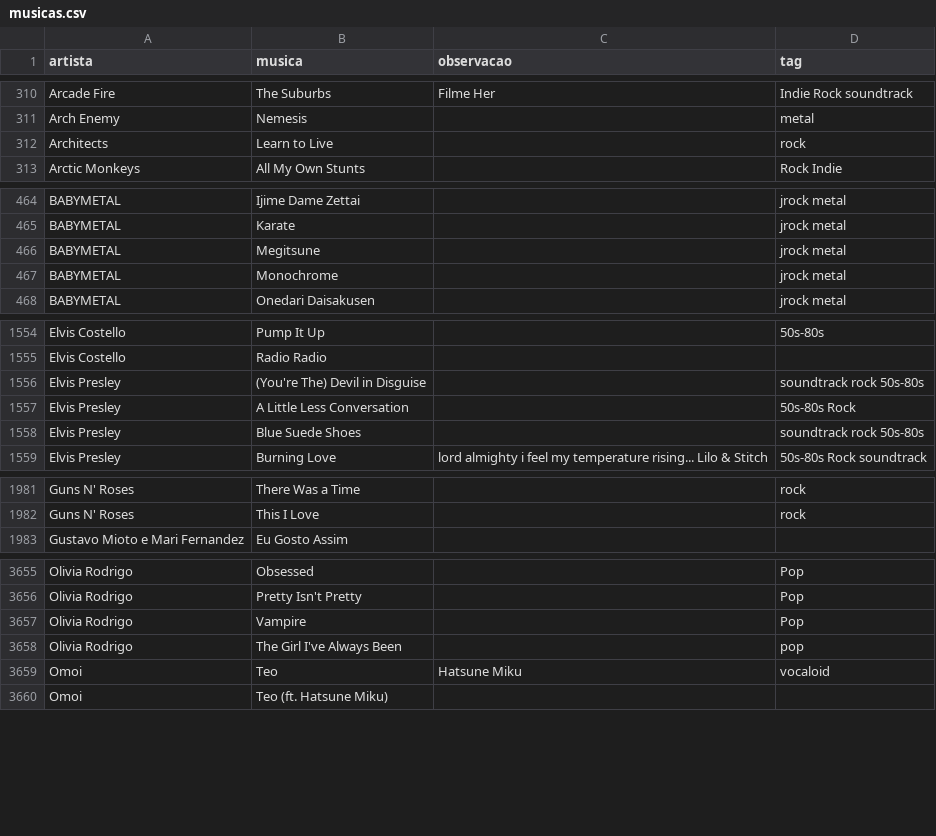
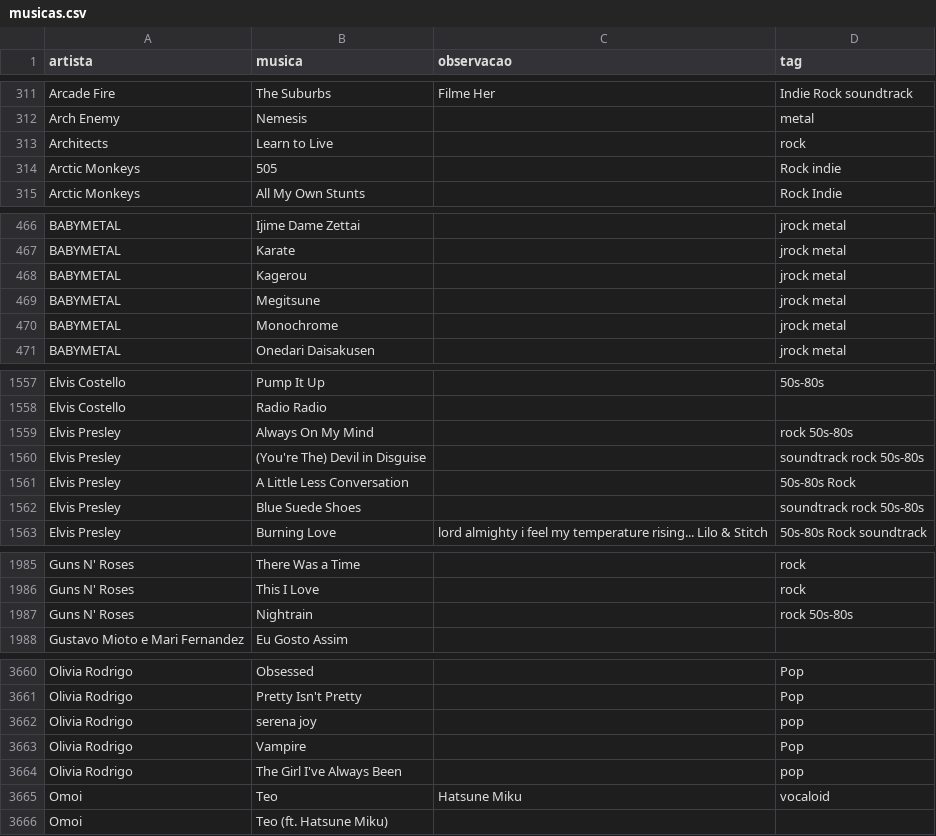
Before and after one commit to gabrielmuzzo/psparty-songbox, a CSV file: musicas.csv, drawn as a sheet; only a part is shown, gaps mark what is left out; the diff covers the shown part only.

```diff
--- a/musicas.csv
+++ b/musicas.csv
@@ -312,2 +313,3 @@ Arch Enemy, Nemesis,,metal
 Architects, Learn to Live,,rock
+Arctic Monkeys,505,,Rock indie
 Arctic Monkeys,All My Own Stunts,,Rock Indie
@@ -465,2 +467,3 @@ BABYMETAL,Ijime Dame Zettai,,jrock metal
 BABYMETAL,Karate,,jrock metal
+BABYMETAL,Kagerou,,jrock metal
 BABYMETAL,Megitsune,,jrock metal
@@ -1555,2 +1558,3 @@ Elvis Costello,Pump It Up,,50s-80s
 Elvis Costello, Radio Radio,,
+Elvis Presley,Always On My Mind,,rock 50s-80s
 Elvis Presley, (You're The) Devil in Disguise,,soundtrack rock 50s-80s
@@ -1982,2 +1986,3 @@ Guns N' Roses, There Was a Time,,rock
 Guns N' Roses, This I Love,,rock
+Guns N' Roses, Nightrain,,rock 50s-80s
 Gustavo Mioto e Mari Fernandez, Eu Gosto Assim,,
@@ -3656,2 +3661,3 @@ Olivia Rodrigo,Obsessed,,Pop
 Olivia Rodrigo,Pretty Isn't Pretty,,Pop
+Olivia Rodrigo,serena joy,,pop
 Olivia Rodrigo,Vampire,,Pop
```
Also changed, not shown: 9 added rows, 4 removed rows and 2 edited cells elsewhere in this file.
